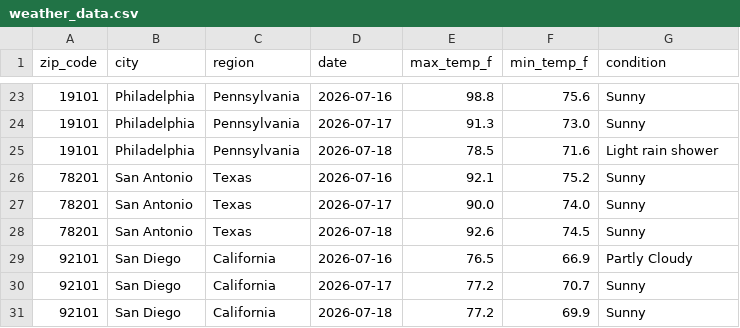
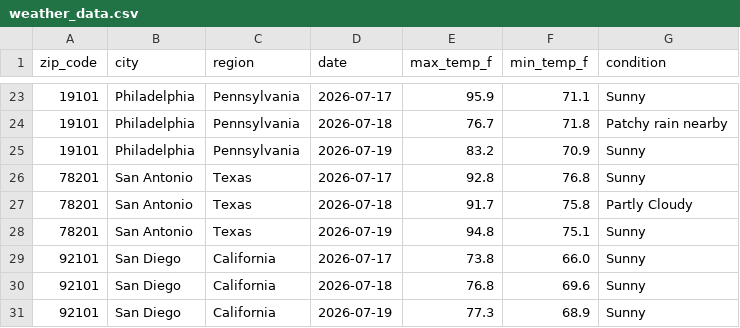
Before and after one commit to djain2905/weather-api-pipeline, a CSV file: weather_data.csv, drawn as a sheet; only a part is shown, gaps mark what is left out; the diff covers the shown part only.

```diff
--- a/weather_data.csv
+++ b/weather_data.csv
@@ -23,9 +23,9 @@ zip_code,city,region,date,max_temp_f,min_temp_f,condition
-19101,Philadelphia,Pennsylvania,2026-07-16,98.8,75.6,Sunny
-19101,Philadelphia,Pennsylvania,2026-07-17,91.3,73.0,Sunny
-19101,Philadelphia,Pennsylvania,2026-07-18,78.5,71.6,Light rain shower
-78201,San Antonio,Texas,2026-07-16,92.1,75.2,Sunny
-78201,San Antonio,Texas,2026-07-17,90.0,74.0,Sunny
-78201,San Antonio,Texas,2026-07-18,92.6,74.5,Sunny
-92101,San Diego,California,2026-07-16,76.5,66.9,Partly Cloudy
-92101,San Diego,California,2026-07-17,77.2,70.7,Sunny
-92101,San Diego,California,2026-07-18,77.2,69.9,Sunny
+19101,Philadelphia,Pennsylvania,2026-07-17,95.9,71.1,Sunny
+19101,Philadelphia,Pennsylvania,2026-07-18,76.7,71.8,Patchy rain nearby
+19101,Philadelphia,Pennsylvania,2026-07-19,83.2,70.9,Sunny
+78201,San Antonio,Texas,2026-07-17,92.8,76.8,Sunny
+78201,San Antonio,Texas,2026-07-18,91.7,75.8,Partly Cloudy
+78201,San Antonio,Texas,2026-07-19,94.8,75.1,Sunny
+92101,San Diego,California,2026-07-17,73.8,66.0,Sunny
+92101,San Diego,California,2026-07-18,76.8,69.6,Sunny
+92101,San Diego,California,2026-07-19,77.3,68.9,Sunny
```
Also changed, not shown: 1 added row, 1 removed row and 154 edited cells elsewhere in this file.
